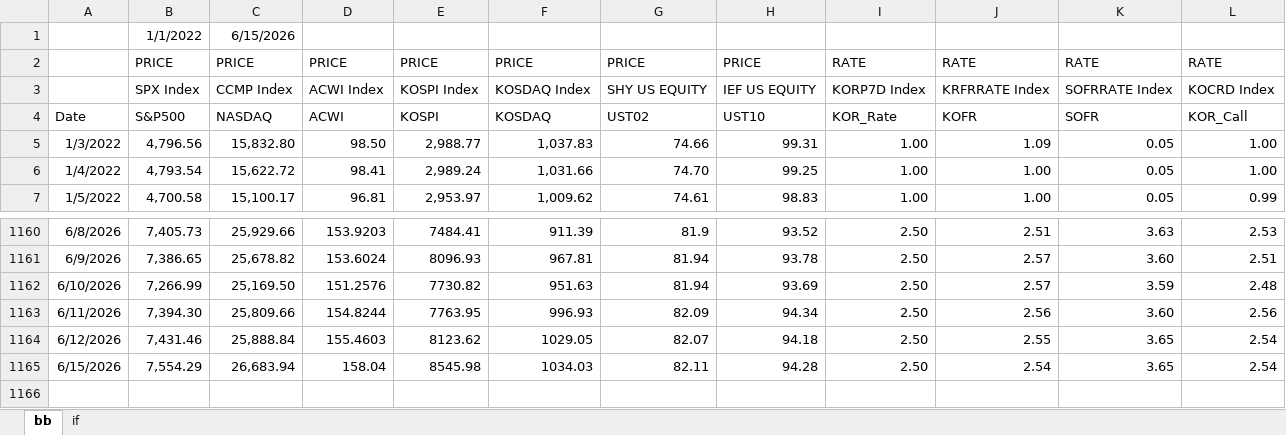
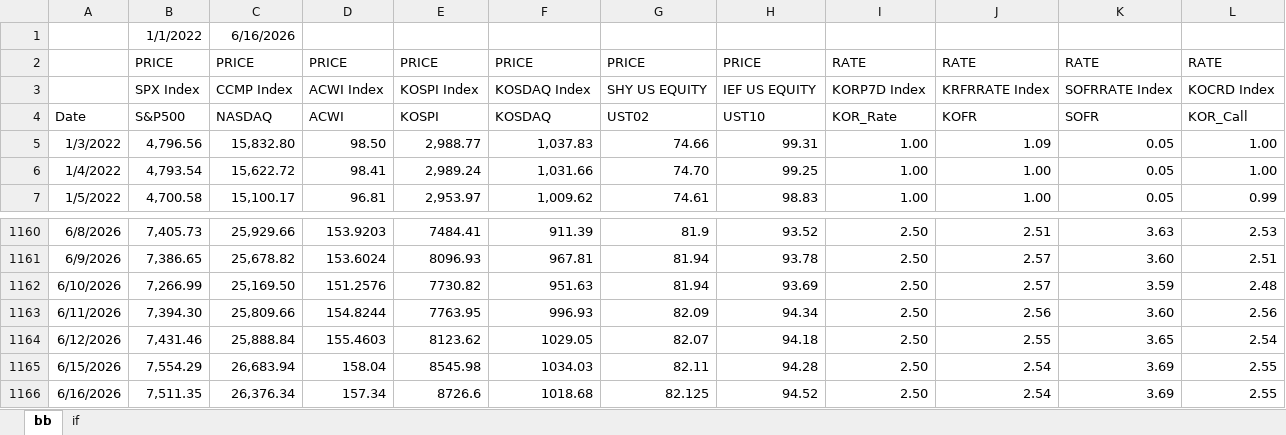
Before and after one commit to hyunsu6297/fund_returns_daily, an Excel workbook: bm.xlsx, sheet bb, drawn as a sheet; only a part is shown, gaps mark what is left out; values as stored, in another font and other column widths than the file's, no borders; the diff names each change by its address in the sheet, - before the commit and + after, or states it on an @@ line.

Commit message:
Update bm.xlsx

```diff
--- a/bm.xlsx (sheet bb)
+++ b/bm.xlsx (sheet bb)
-C1: 6/15/2026
+C1: 6/16/2026
-K1165: 3.65
+K1165: 3.69
-L1165: 2.54
+L1165: 2.55
+row 1166: 6/16/2026 | 7,511.35 | 26,376.34 | 157.34 | 8726.6 | 1018.68 | 82.125 | 94.52 | 2.50 | 2.54 | 3.69 | 2.55
```
Also changed, not shown: sheet if, formulas that keep their value.
